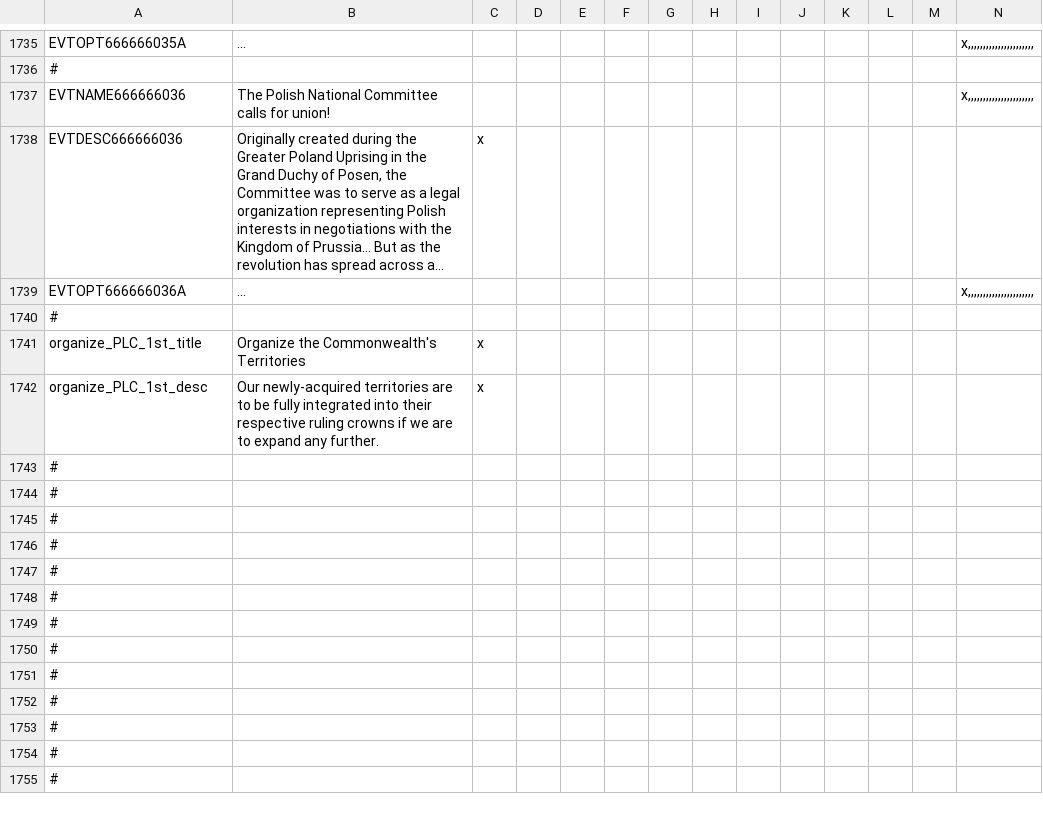
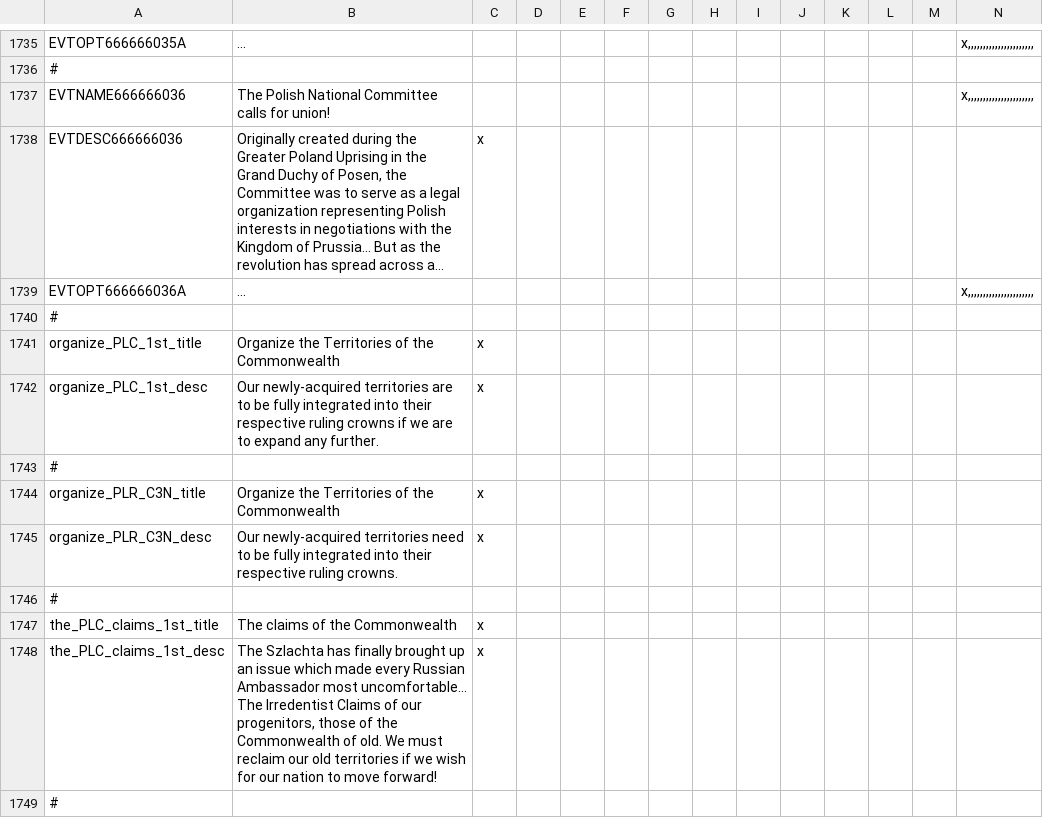
Before and after one commit to TurningPointNovocherkassk/Historical_Bloat_Mod, a CSV file: ANON_HFM/localisation/00_ANON_randomshit.csv, drawn as a sheet; only a part is shown, gaps mark what is left out; the shorter side is filled out with more unchanged rows; long unchanged cells end in …; rows hold the shown columns only; the diff covers the shown part only; the diff names each change by its address in the sheet, - before the commit and + after, or states it on an @@ line.

```diff
--- a/ANON_HFM/localisation/00_ANON_randomshit.csv
+++ b/ANON_HFM/localisation/00_ANON_randomshit.csv
-B1741: Organize the Commonwealth's Territories
+B1741: Organize the Territories of the Commonwealth
+row 1744: organize_PLR_C3N_title | Organize the Territories of the Commonwealth | x
+row 1745: organize_PLR_C3N_desc | Our newly-acquired territories need to be fully integrated into their respective ruling crowns. | x
+row 1747: the_PLC_claims_1st_title | The claims of the Commonwealth | x
+row 1748: the_PLC_claims_1st_desc | The Szlachta has finally brought up an issue which made every Russian Ambassador most uncomfortable... The Irredentist Claims of our progenitors, those of the Commonwealth of old. We must reclaim our old territories if we wish for our nation to move forward! | x
```
Also changed, not shown: 7 added rows elsewhere in this file, 3 other files.
